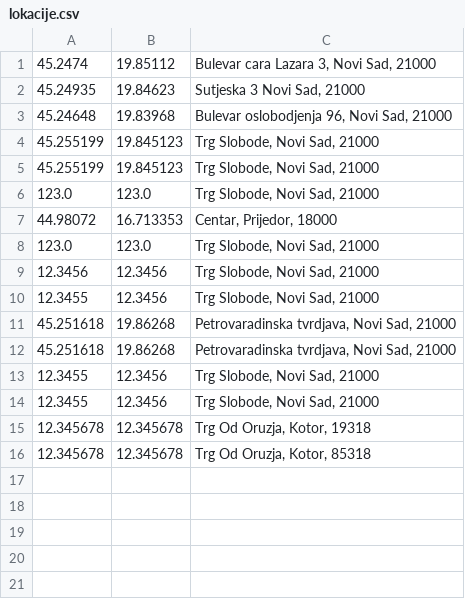
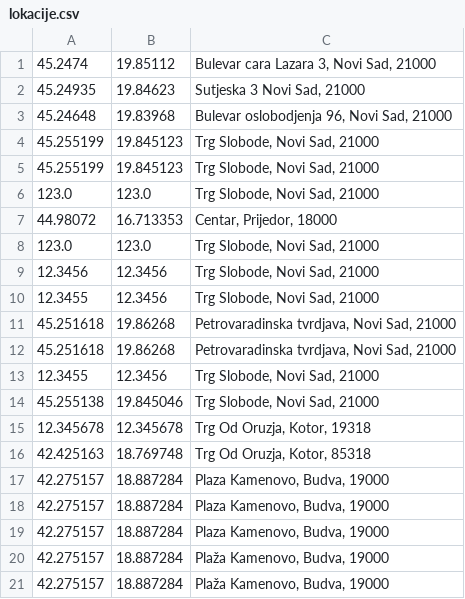
Before and after one commit to ivanmrsulja/ticket-ordering-app, a CSV file: data/lokacije.csv, drawn as a sheet; removed rows and columns are numbered as before the commit, all else as after; the diff names each change by its address in the sheet, - before the commit and + after, or states it on an @@ line.

```diff
--- a/data/lokacije.csv
+++ b/data/lokacije.csv
-row 14: 12.3455 | 12.3456 | Trg Slobode, Novi Sad, 21000
+row 14: 45.255138 | 19.845046 | Trg Slobode, Novi Sad, 21000
-row 16: 12.345678 | 12.345678 | Trg Od Oruzja, Kotor, 85318
+row 16: 42.425163 | 18.769748 | Trg Od Oruzja, Kotor, 85318
+row 17: 42.275157 | 18.887284 | Plaza Kamenovo, Budva, 19000
+row 18: 42.275157 | 18.887284 | Plaza Kamenovo, Budva, 19000
+row 19: 42.275157 | 18.887284 | Plaza Kamenovo, Budva, 19000
+row 20: 42.275157 | 18.887284 | Plaža Kamenovo, Budva, 19000
+row 21: 42.275157 | 18.887284 | Plaža Kamenovo, Budva, 19000
```
Also changed, not shown: data/komentari.csv, data/manifestacije.csv, 15 other files.
